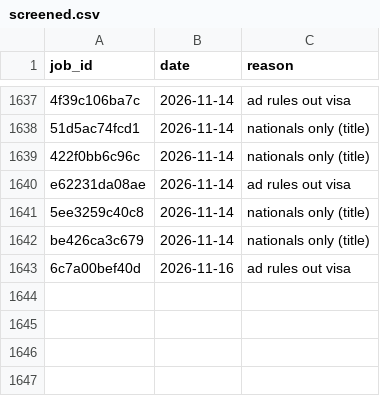
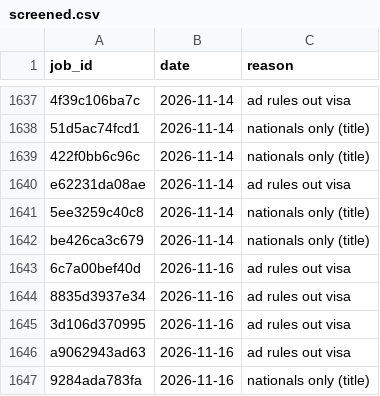
Before and after one commit to numanahmadhere/my-job-alerts, a CSV file: data/screened.csv, drawn as a sheet; only a part is shown, gaps mark what is left out; the diff names each change by its address in the sheet, - before the commit and + after, or states it on an @@ line.

```diff
--- a/data/screened.csv
+++ b/data/screened.csv
+row 1644: 8835d3937e34 | 2026-11-16 | ad rules out visa
+row 1645: 3d106d370995 | 2026-11-16 | ad rules out visa
+row 1646: a9062943ad63 | 2026-11-16 | ad rules out visa
+row 1647: 9284ada783fa | 2026-11-16 | nationals only (title)
```
Also changed, not shown: data/seen_links.csv, 3 other files.
